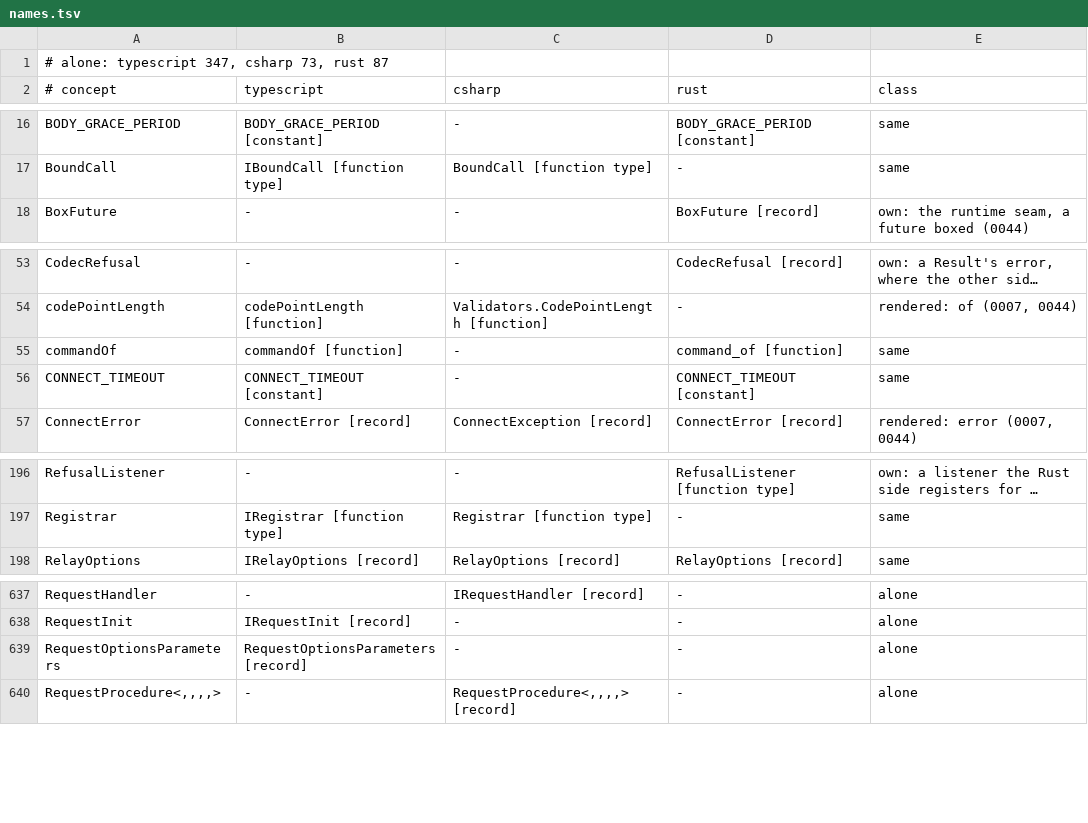
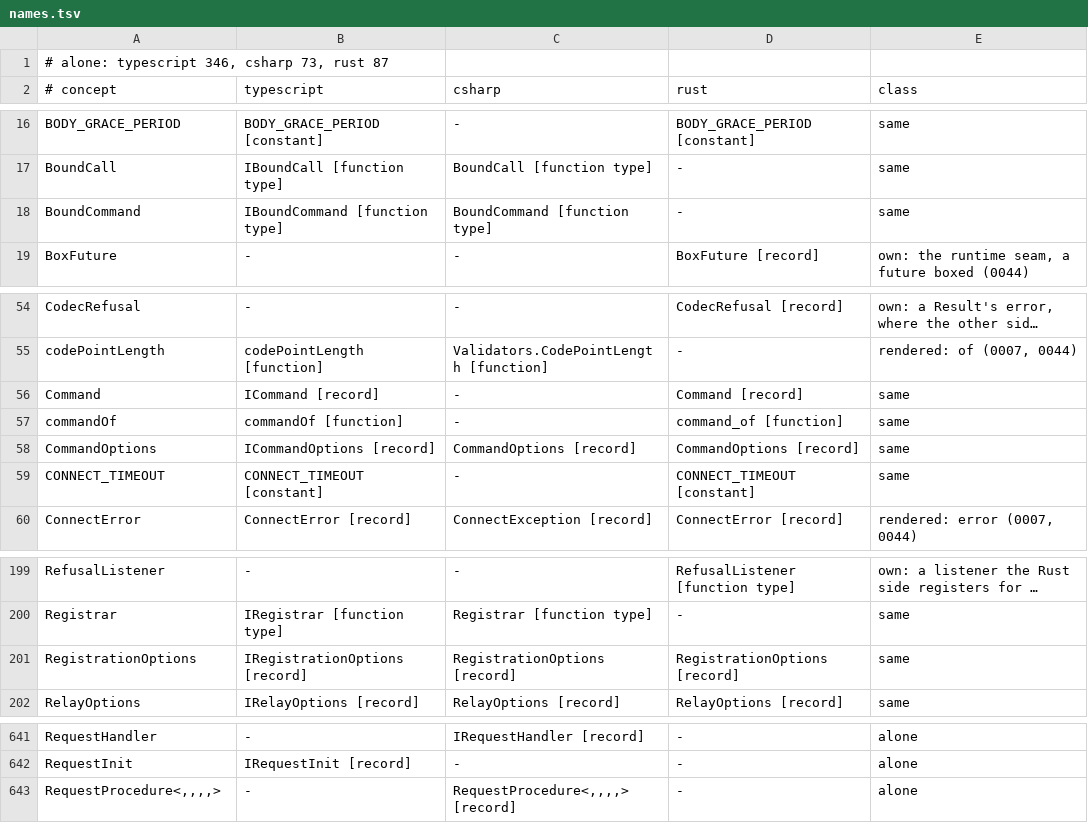
Before and after one commit to francisdesjardins/bead, a TSV file: tools/names.tsv, drawn as a sheet; only a part is shown, gaps mark what is left out; long unchanged cells end in …; removed rows and columns are numbered as before the commit, all else as after; the diff names each change by its address in the sheet, - before the commit and + after, or states it on an @@ line.

Commit message:
feat(csharp)!: a command takes its connection by its type, and the C# target writes contract 7
A command takes CommandOptions, its connection required, and is a BoundCommand, a registration
RegistrationOptions, and each maker is refused on the other side's router; beadc's C# target joins
it, as its generated commands name BoundCommand.
The pin of a call made falls from 1272 to 1264 bytes on .NET 10.0.12, x64: CallOf takes the options
its maker resolved, and its state machine holds one field fewer.

```diff
--- a/tools/names.tsv
+++ b/tools/names.tsv
-A1 (# concept): # alone: typescript 347, csharp 73, rust 87
+A1 (# concept): # alone: typescript 346, csharp 73, rust 87
+row 18: BoundCommand | IBoundCommand [function type] | BoundCommand [function type] | - | same
+row 56: Command | ICommand [record] | - | Command [record] | same
+row 58: CommandOptions | ICommandOptions [record] | CommandOptions [record] | CommandOptions [record] | same
+row 201: RegistrationOptions | IRegistrationOptions [record] | RegistrationOptions [record] | RegistrationOptions [record] | same
-row 639: RequestOptionsParameters | RequestOptionsParameters [record] | - | - | alone
```
Also changed, not shown: tools/durations.tsv, 40 other files.
